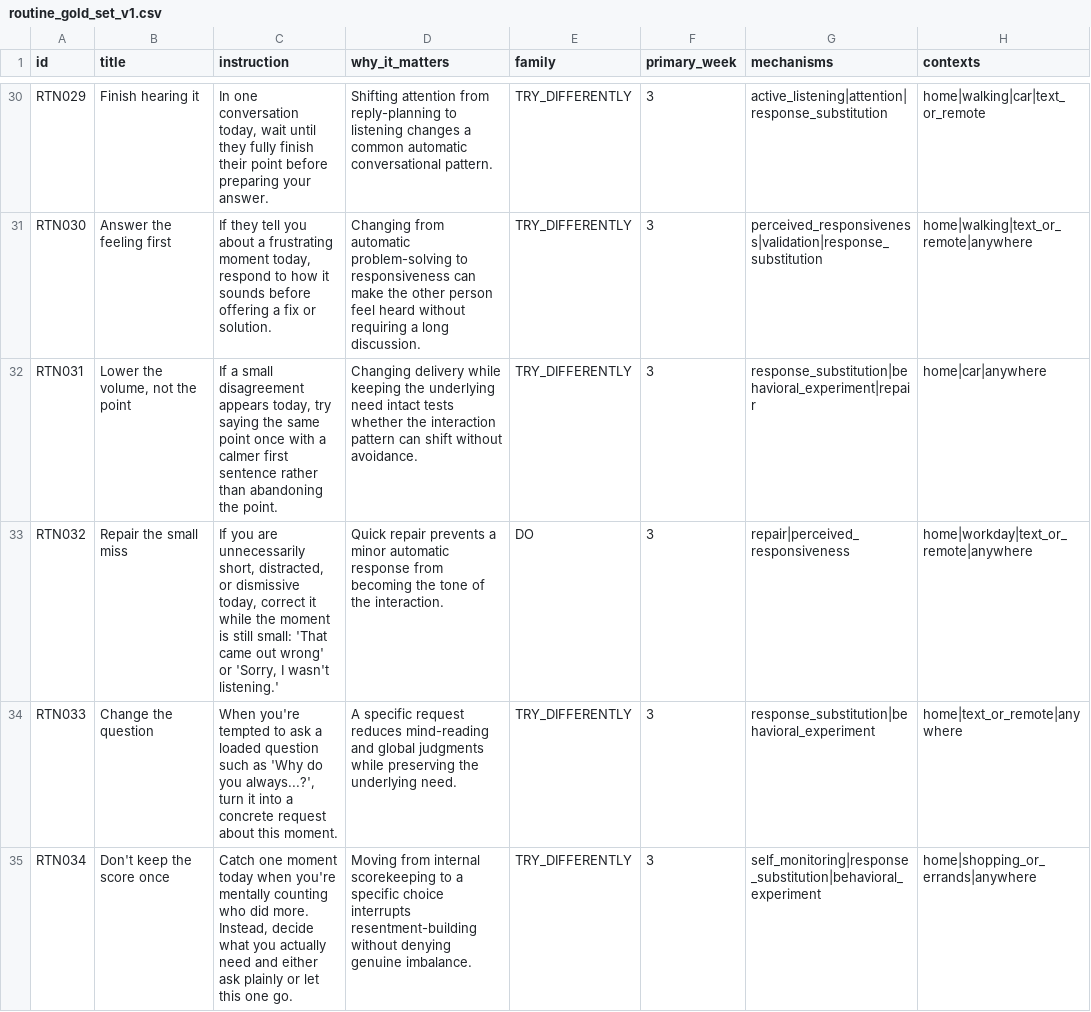
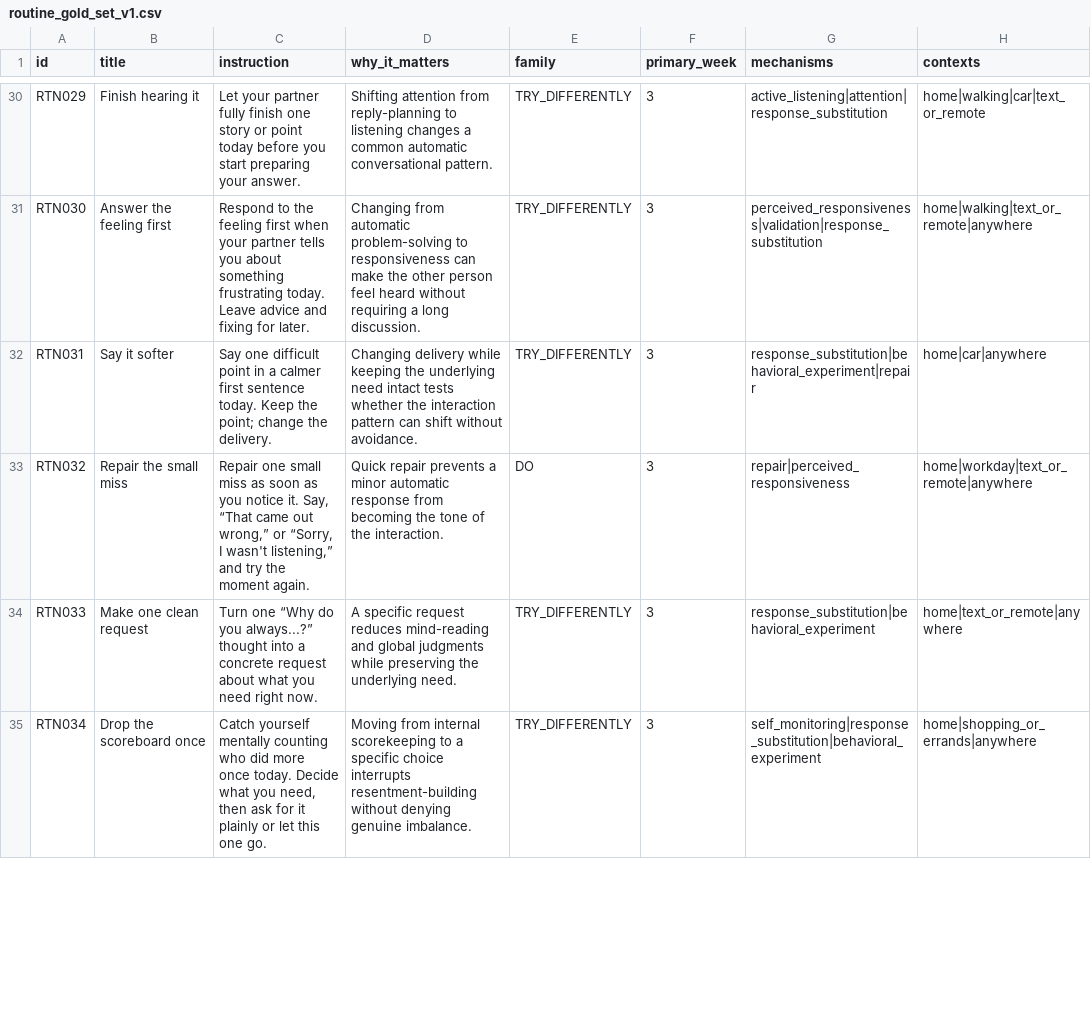
Before and after one commit to xristoslymper-svg/SameSide, a CSV file: docs/content/routine_gold_set_v1.csv, drawn as a sheet; only a part is shown, gaps mark what is left out; the diff covers the shown part only; the diff names each change by its address in the sheet, - before the commit and + after, or states it on an @@ line.

```diff
--- a/docs/content/routine_gold_set_v1.csv
+++ b/docs/content/routine_gold_set_v1.csv
-C30 (instruction): In one conversation today, wait until they fully finish their point before preparing your…
+C30 (instruction): Let your partner fully finish one story or point today before you start preparing your…
-C31 (instruction): If they tell you about a frustrating moment today, respond to how it sounds before offering a fix or solution.
+C31 (instruction): Respond to the feeling first when your partner tells you about something frustrating today. Leave advice and fixing for later.
-B32 (title): Lower the volume, not the point
+B32 (title): Say it softer
-C32 (instruction): If a small disagreement appears today, try saying the same point once with a calmer first sentence rather than abandoning the point.
+C32 (instruction): Say one difficult point in a calmer first sentence today. Keep the point; change the delivery.
-C33 (instruction): If you are unnecessarily short, distracted, or dismissive today, correct it while the moment is still small: 'That came out wrong' or 'Sorry, I wasn't listening.'
+C33 (instruction): Repair one small miss as soon as you notice it. Say, “That came out wrong,” or “Sorry, I wasn't listening,” and try the moment again.
-B34 (title): Change the question
+B34 (title): Make one clean request
-C34 (instruction): When you're tempted to ask a loaded question such as 'Why do you always...?', turn it into a concrete request about this moment.
+C34 (instruction): Turn one “Why do you always...?” thought into a concrete request about what you need right now.
-B35 (title): Don't keep the score once
+B35 (title): Drop the scoreboard once
-C35 (instruction): Catch one moment today when you're mentally counting who did more. Instead, decide what you actually need and either ask plainly or…
+C35 (instruction): Catch yourself mentally counting who did more once today. Decide what you need, then ask for it plainly or…
```
Also changed, not shown: 37 edited cells elsewhere in this file.
